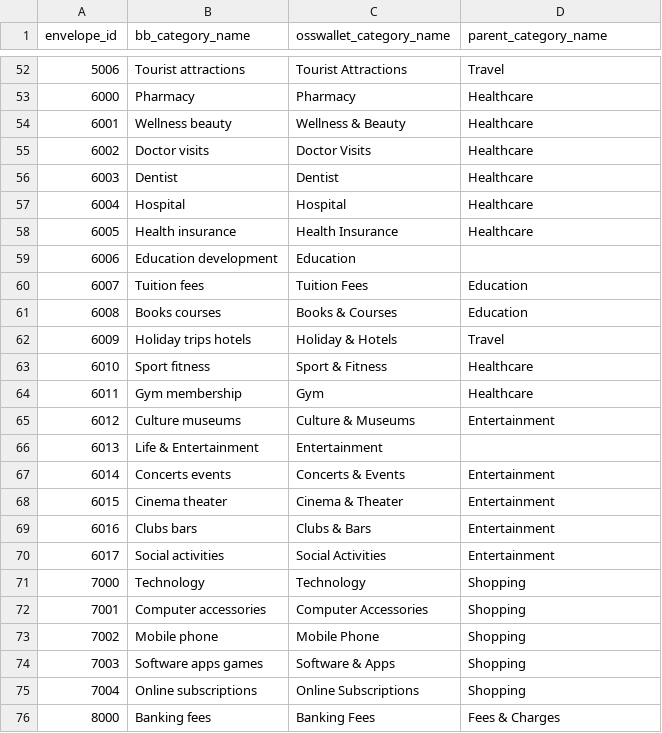
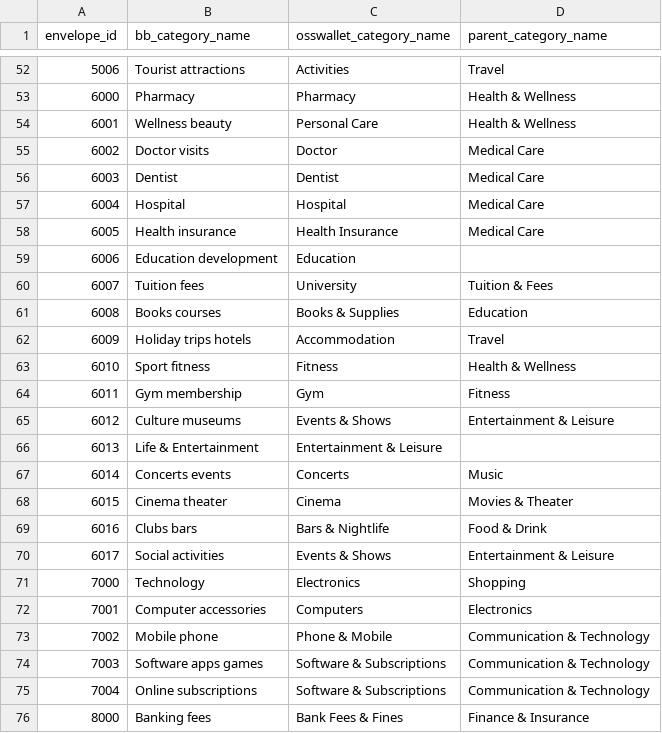
Before and after one commit to appmonster007/OssWallet, a CSV file: app/src/main/assets/wallet-budgetbakers/envelope_map.csv, drawn as a sheet; only a part is shown, gaps mark what is left out; the diff covers the shown part only.

Commit message:
refactor(categories): redesign default category taxonomy (15 roots)
Replaces the old 13-root taxonomy with a fresh 15-root design, informed
by (but not a mechanical copy of) BudgetBakers Wallet's hierarchy:

- Splits Transport into Transportation (commute) vs Vehicle (ownership
  costs), matching Wallet's split.
- Adds a new Communication & Technology root for phone/internet/
  software, moved out of Housing so it's not duplicated.
- Splits Finance into Finance & Insurance (bills) vs Investments
  (assets); domain-specific insurance (vehicle/travel/property/health)
  lives under its own root instead of a generic Finance bucket.
- Folds Childcare into Housing (recurring family bill).

Deliberately deviates from a pure Wallet mirror in two ways:
- Keeps Health & Wellness as a standalone root rather than burying
  medical care inside "Life & Entertainment" alongside gaming/
  streaming/hobbies — mixing an essential spending domain with pure
  discretionary leisure was judged a regression, not an improvement.
- Avoids categories with identical names across branches (e.g. a
  "Child Support" expense AND income category, which the real Wallet
  app has): CsvImportServiceImpl.resolveCategory() matches categories
  by name only, ignoring parent, so two same-named categories would
  collide in that lookup.

Also drops a few near-duplicate categories that existed for the same
real-world expense under different names (Housing's "Furnishing" vs
Shopping's "Furniture"; "Streaming" vs "Video Streaming"; "Music" vs
"Music & Audio"; "Memberships" restating its own parent).

envelope_map.csv regenerated to map all 103 BudgetBakers envelope ids
onto the new category names (previously broken: it referenced neither
the old nor new category names).

Validated: every icon name resolves in AppIconMap, every id is unique,
every parentId resolves, zero duplicate category names, every CSV row's
osswallet_category_name/parent_category_name matches a real category.

```diff
--- a/app/src/main/assets/wallet-budgetbakers/envelope_map.csv
+++ b/app/src/main/assets/wallet-budgetbakers/envelope_map.csv
@@ -52,25 +52,25 @@ envelope_id,bb_category_name,osswallet_category_name,parent_category_name
-5006,Tourist attractions,Tourist Attractions,Travel
-6000,Pharmacy,Pharmacy,Healthcare
-6001,Wellness beauty,Wellness & Beauty,Healthcare
-6002,Doctor visits,Doctor Visits,Healthcare
-6003,Dentist,Dentist,Healthcare
-6004,Hospital,Hospital,Healthcare
-6005,Health insurance,Health Insurance,Healthcare
+5006,Tourist attractions,Activities,Travel
+6000,Pharmacy,Pharmacy,Health & Wellness
+6001,Wellness beauty,Personal Care,Health & Wellness
+6002,Doctor visits,Doctor,Medical Care
+6003,Dentist,Dentist,Medical Care
+6004,Hospital,Hospital,Medical Care
+6005,Health insurance,Health Insurance,Medical Care
 6006,Education development,Education,
-6007,Tuition fees,Tuition Fees,Education
-6008,Books courses,Books & Courses,Education
-6009,Holiday trips hotels,Holiday & Hotels,Travel
-6010,Sport fitness,Sport & Fitness,Healthcare
-6011,Gym membership,Gym,Healthcare
-6012,Culture museums,Culture & Museums,Entertainment
-6013,Life & Entertainment,Entertainment,
-6014,Concerts events,Concerts & Events,Entertainment
-6015,Cinema theater,Cinema & Theater,Entertainment
-6016,Clubs bars,Clubs & Bars,Entertainment
-6017,Social activities,Social Activities,Entertainment
-7000,Technology,Technology,Shopping
-7001,Computer accessories,Computer Accessories,Shopping
-7002,Mobile phone,Mobile Phone,Shopping
-7003,Software apps games,Software & Apps,Shopping
-7004,Online subscriptions,Online Subscriptions,Shopping
-8000,Banking fees,Banking Fees,Fees & Charges
+6007,Tuition fees,University,Tuition & Fees
+6008,Books courses,Books & Supplies,Education
+6009,Holiday trips hotels,Accommodation,Travel
+6010,Sport fitness,Fitness,Health & Wellness
+6011,Gym membership,Gym,Fitness
+6012,Culture museums,Events & Shows,Entertainment & Leisure
+6013,Life & Entertainment,Entertainment & Leisure,
+6014,Concerts events,Concerts,Music
+6015,Cinema theater,Cinema,Movies & Theater
+6016,Clubs bars,Bars & Nightlife,Food & Drink
+6017,Social activities,Events & Shows,Entertainment & Leisure
+7000,Technology,Electronics,Shopping
+7001,Computer accessories,Computers,Electronics
+7002,Mobile phone,Phone & Mobile,Communication & Technology
+7003,Software apps games,Software & Subscriptions,Communication & Technology
+7004,Online subscriptions,Software & Subscriptions,Communication & Technology
+8000,Banking fees,Bank Fees & Fines,Finance & Insurance
```
Also changed, not shown: 98 edited cells elsewhere in this file, 1 other file.
